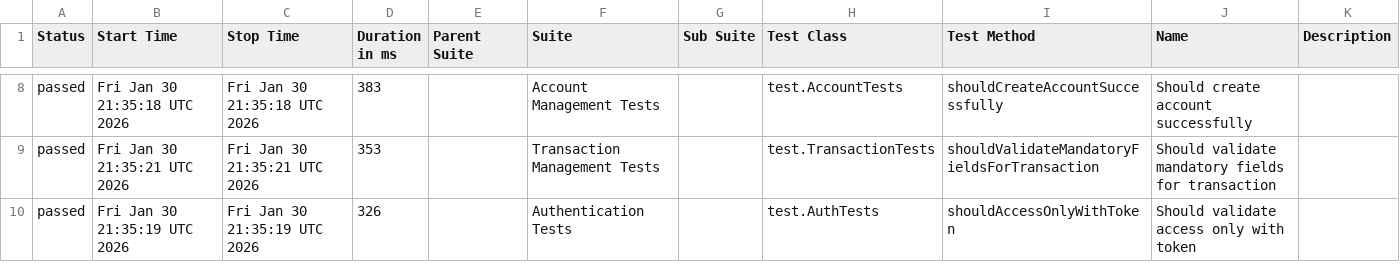
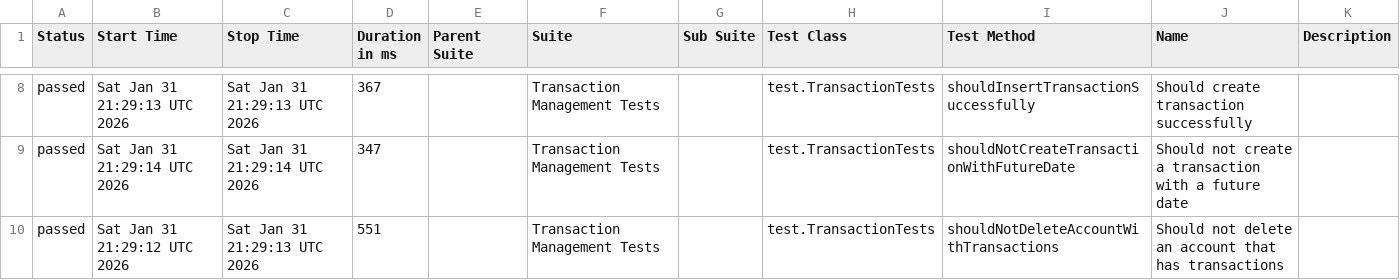
Before and after one commit to JosinaldoGJunior/java-automation-api, a CSV file: data/suites.csv, drawn as a sheet; only a part is shown, gaps mark what is left out; the diff covers the shown part only.

```diff
--- a/data/suites.csv
+++ b/data/suites.csv
@@ -8,3 +8,3 @@
-"passed","Fri Jan 30 21:35:18 UTC 2026","Fri Jan 30 21:35:18 UTC 2026","383","","Account Management Tests","","test.AccountTests","shouldCreateAccountSuccessfully","Should create account successfully",""
-"passed","Fri Jan 30 21:35:21 UTC 2026","Fri Jan 30 21:35:21 UTC 2026","353","","Transaction Management Tests","","test.TransactionTests","shouldValidateMandatoryFieldsForTransaction","Should validate mandatory fields for transaction",""
-"passed","Fri Jan 30 21:35:19 UTC 2026","Fri Jan 30 21:35:19 UTC 2026","326","","Authentication Tests","","test.AuthTests","shouldAccessOnlyWithToken","Should validate access only with token",""
+"passed","Sat Jan 31 21:29:13 UTC 2026","Sat Jan 31 21:29:13 UTC 2026","367","","Transaction Management Tests","","test.TransactionTests","shouldInsertTransactionSuccessfully","Should create transaction successfully",""
+"passed","Sat Jan 31 21:29:14 UTC 2026","Sat Jan 31 21:29:14 UTC 2026","347","","Transaction Management Tests","","test.TransactionTests","shouldNotCreateTransactionWithFutureDate","Should not create a transaction with a future date",""
+"passed","Sat Jan 31 21:29:12 UTC 2026","Sat Jan 31 21:29:13 UTC 2026","551","","Transaction Management Tests","","test.TransactionTests","shouldNotDeleteAccountWithTransactions","Should not delete an account that has transactions",""
```
Also changed, not shown: 34 edited cells elsewhere in this file, 31 other files.
